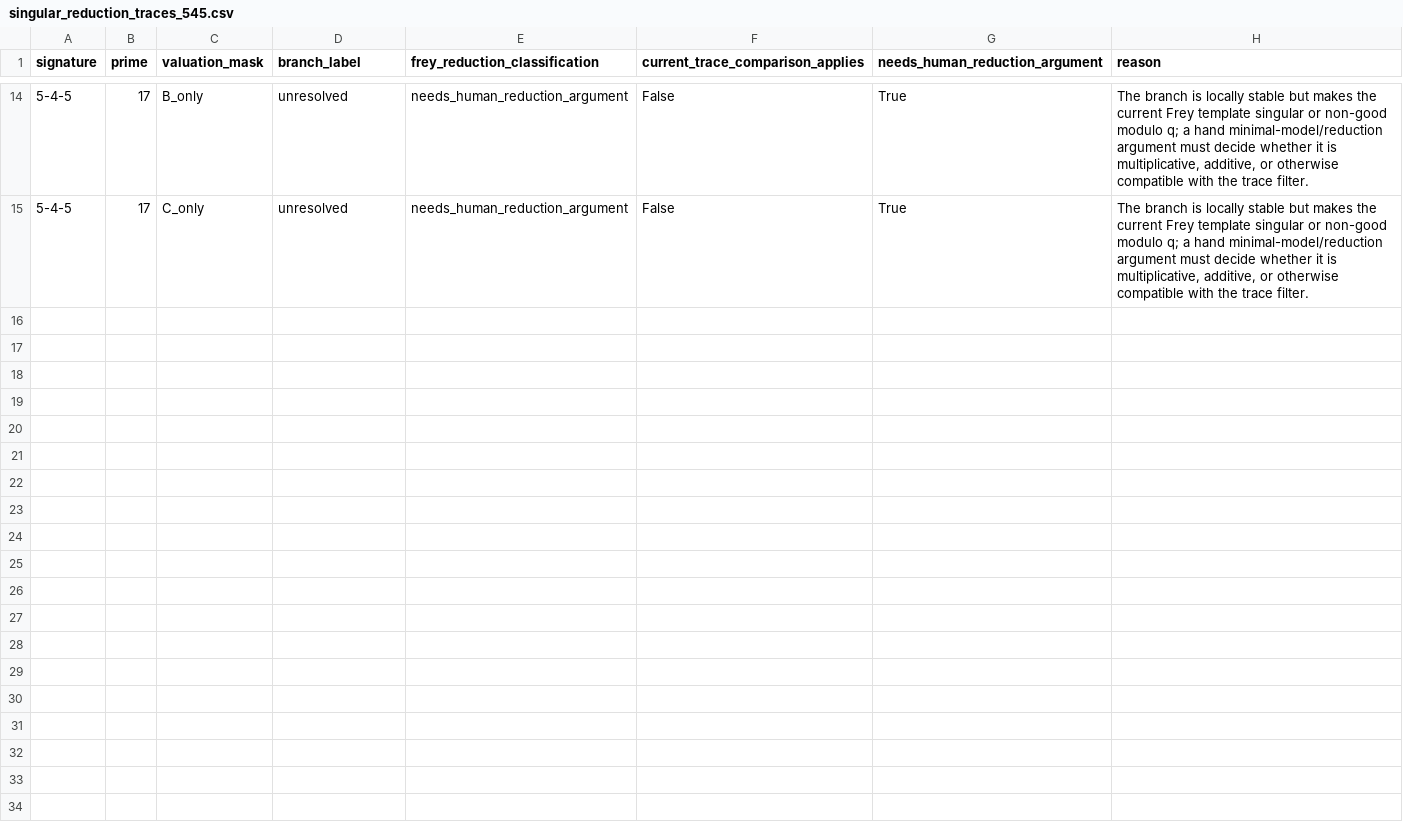
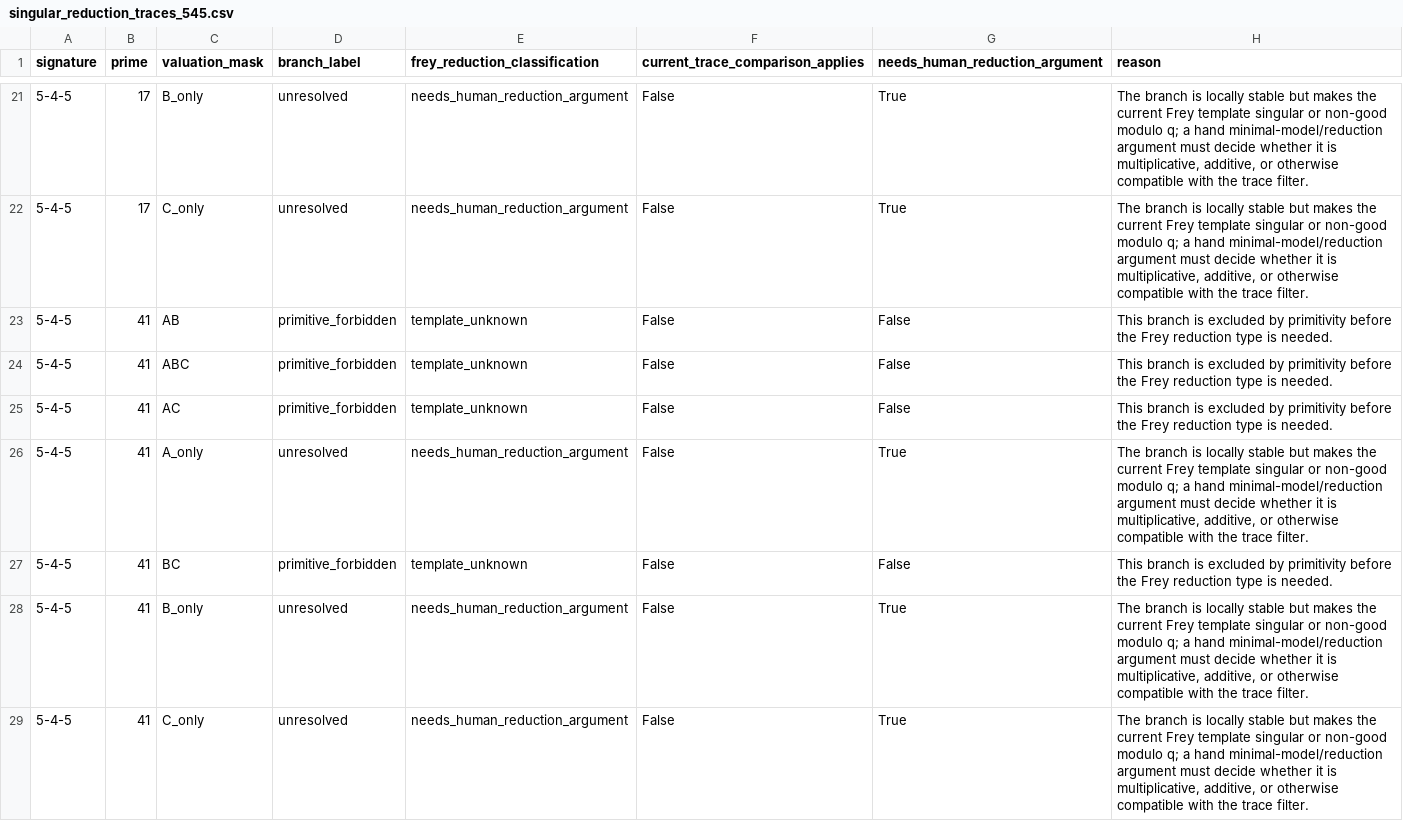
Before and after one commit to terrywilliamsSEO/BealConjecturelol, a CSV file: sage_followup_ci/singular_reduction_traces_545.csv, drawn as a sheet; only a part is shown, gaps mark what is left out; the diff covers the shown part only.

```diff
--- a/sage_followup_ci/singular_reduction_traces_545.csv
+++ b/sage_followup_ci/singular_reduction_traces_545.csv
@@ -15 +22,8 @@ signature,prime,valuation_mask,branch_label,frey_reduction_classification,curren
 5-4-5,17,C_only,unresolved,needs_human_reduction_argument,False,True,"The branch is locally stable but makes the current Frey template singular or non-good modulo q; a hand minimal-model/reduction argument must decide whether it is multiplicative, additive, or otherwise compatible with the trace filter."
+5-4-5,41,AB,primitive_forbidden,template_unknown,False,False,This branch is excluded by primitivity before the Frey reduction type is needed.
+5-4-5,41,ABC,primitive_forbidden,template_unknown,False,False,This branch is excluded by primitivity before the Frey reduction type is needed.
+5-4-5,41,AC,primitive_forbidden,template_unknown,False,False,This branch is excluded by primitivity before the Frey reduction type is needed.
+5-4-5,41,A_only,unresolved,needs_human_reduction_argument,False,True,"The branch is locally stable but makes the current Frey template singular or non-good modulo q; a hand minimal-model/reduction argument must decide whether it is multiplicative, additive, or otherwise compatible with the trace filter."
+5-4-5,41,BC,primitive_forbidden,template_unknown,False,False,This branch is excluded by primitivity before the Frey reduction type is needed.
+5-4-5,41,B_only,unresolved,needs_human_reduction_argument,False,True,"The branch is locally stable but makes the current Frey template singular or non-good modulo q; a hand minimal-model/reduction argument must decide whether it is multiplicative, additive, or otherwise compatible with the trace filter."
+5-4-5,41,C_only,unresolved,needs_human_reduction_argument,False,True,"The branch is locally stable but makes the current Frey template singular or non-good modulo q; a hand minimal-model/reduction argument must decide whether it is multiplicative, additive, or otherwise compatible with the trace filter."
```
Also changed, not shown: 14 added rows elsewhere in this file, sage_followup_ci/nonunit_eliminations_545.csv, sage_followup_ci/nonunit_newform_filter_545.csv, 26 other files.
